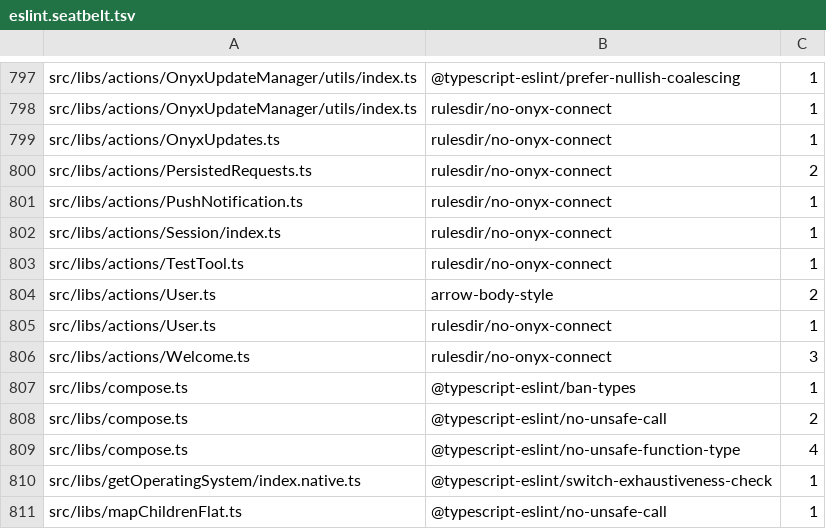
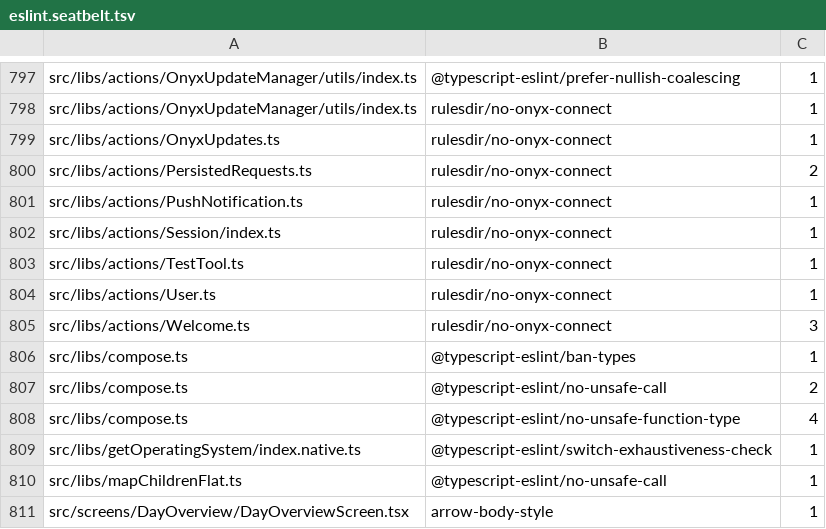
Before and after one commit to PetrCala/Kiroku, a TSV file: eslint.seatbelt.tsv, drawn as a sheet; only a part is shown, gaps mark what is left out; the shorter side is filled out with more unchanged rows; the diff names each change by its address in the sheet, - before the commit and + after, or states it on an @@ line.

```diff
--- a/eslint.seatbelt.tsv
+++ b/eslint.seatbelt.tsv
-row 804: src/libs/actions/User.ts | arrow-body-style | 2
```
Also changed, not shown: 8 other files.
